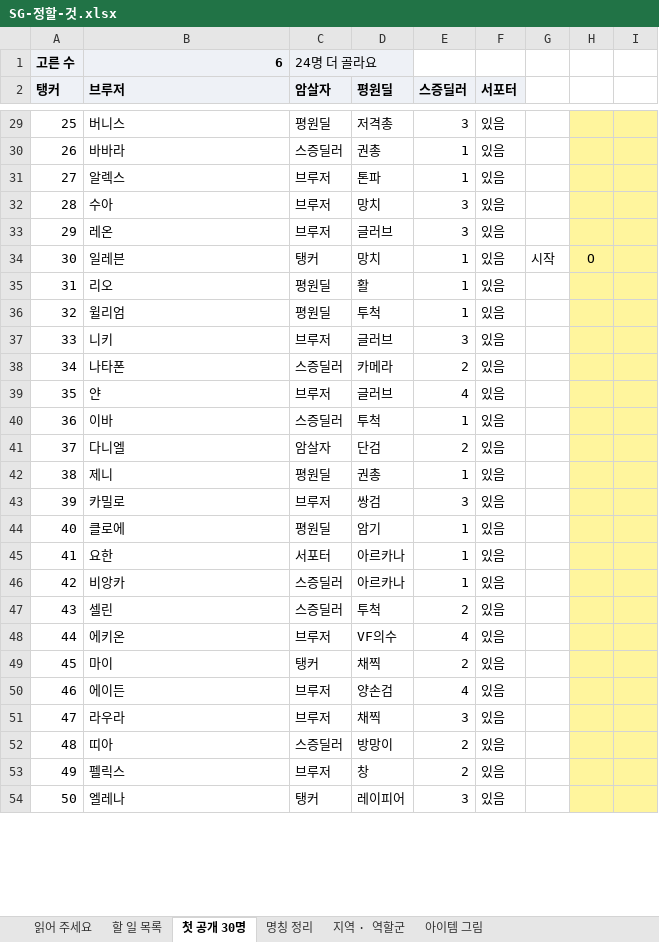
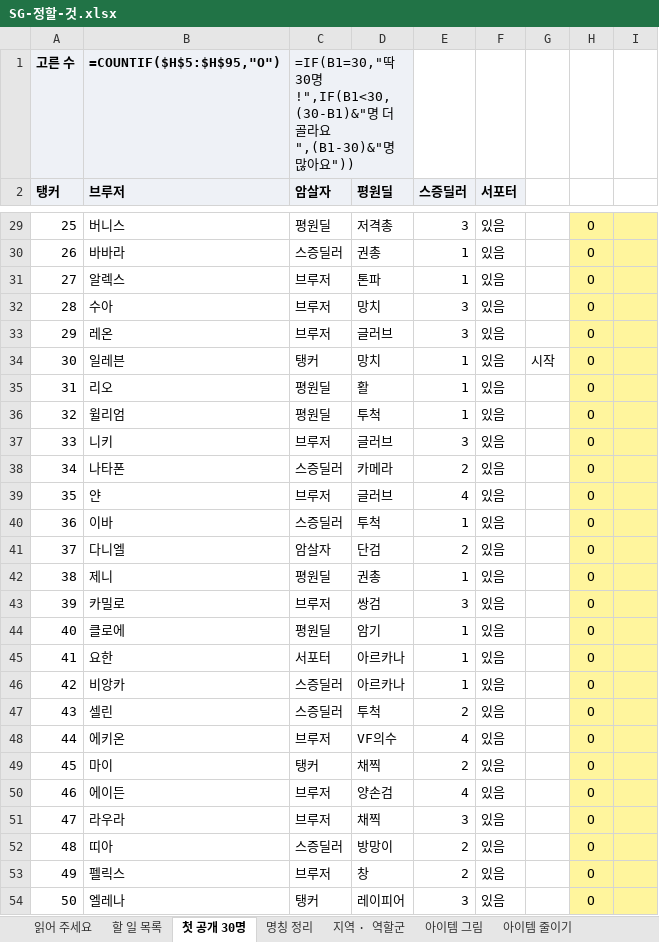
Before and after one commit to SG-pixiv/bseorogue, an Excel workbook: docs/sheets/SG-정할-것.xlsx, sheet 첫 공개 30명, drawn as a sheet; only a part is shown, gaps mark what is left out; values as stored, in another font and other column widths than the file's, no borders; formulas without a stored value are shown as written; charts and pictures and conditional formats not drawn; the diff covers the shown part only; the diff names each change by its address in the sheet, - before the commit and + after, or states it on an @@ line.

```diff
--- a/docs/sheets/SG-정할-것.xlsx (sheet 첫 공개 30명)
+++ b/docs/sheets/SG-정할-것.xlsx (sheet 첫 공개 30명)
+sheet tab: 아이템 줄이기
-B1 (브루저): 6
+B1 (브루저): =COUNTIF($H$5:$H$95,"O")
-C1 (암살자): 24명 더 골라요
+C1 (암살자): =IF(B1=30,"딱 30명!",IF(B1<30,(30-B1)&"명 더 골라요",(B1-30)&"명 많아요"))
-D1 fill: #EEF1F6
+D1 fill: none
-H29:H33: (empty)
+H29:H33: O
-H35:H54: (empty)
+H35:H54: O
```
Also changed, not shown: 1 added row, 1 removed row and 60 edited cells elsewhere in this sheet, sheet 읽어 주세요, sheet 명칭 정리, sheet 할 일 목록, charts or pictures, 9 other files.
